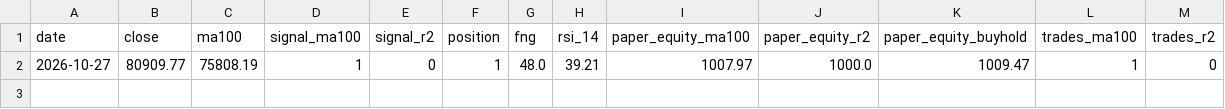
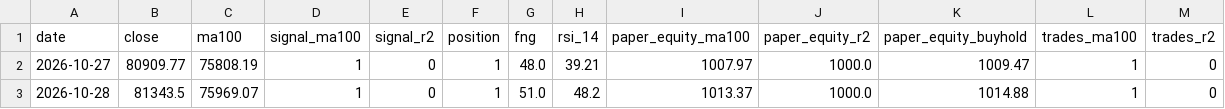
Before and after one commit to yann-dev09/bitcoin-signal-lab, a CSV file: paper_log.csv, drawn as a sheet.

```diff
--- a/paper_log.csv
+++ b/paper_log.csv
@@ -2 +2,2 @@ date,close,ma100,signal_ma100,signal_r2,position,fng,rsi_14,paper_equity_ma100,p
 2026-10-27,80909.77,75808.19,1,0,1,48.0,39.21,1007.97,1000.0,1009.47,1,0
+2026-10-28,81343.5,75969.07,1,0,1,51.0,48.2,1013.37,1000.0,1014.88,1,0
```
Also changed, not shown: btc_data_full.csv, fng_history.csv, 4 other files.
